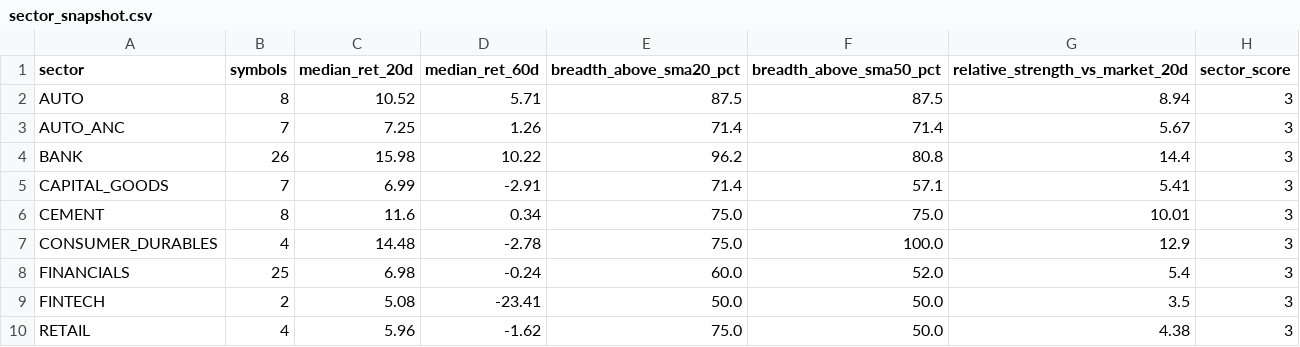
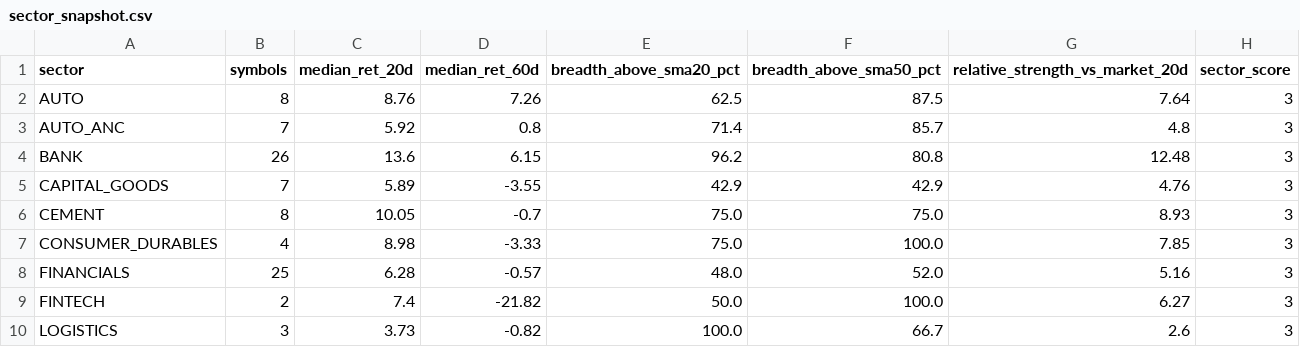
Before and after one commit to abhishekb1991/Swingtradingapp, a CSV file: sector_snapshot.csv, drawn as a sheet; only a part is shown; the diff covers the shown part only.

```diff
--- a/sector_snapshot.csv
+++ b/sector_snapshot.csv
@@ -1,10 +1,10 @@
 sector,symbols,median_ret_20d,median_ret_60d,breadth_above_sma20_pct,breadth_above_sma50_pct,relative_strength_vs_market_20d,sector_score
-AUTO,8,10.52,5.71,87.5,87.5,8.94,3
-AUTO_ANC,7,7.25,1.26,71.4,71.4,5.67,3
-BANK,26,15.98,10.22,96.2,80.8,14.4,3
-CAPITAL_GOODS,7,6.99,-2.91,71.4,57.1,5.41,3
-CEMENT,8,11.6,0.34,75.0,75.0,10.01,3
-CONSUMER_DURABLES,4,14.48,-2.78,75.0,100.0,12.9,3
-FINANCIALS,25,6.98,-0.24,60.0,52.0,5.4,3
-FINTECH,2,5.08,-23.41,50.0,50.0,3.5,3
-RETAIL,4,5.96,-1.62,75.0,50.0,4.38,3
+AUTO,8,8.76,7.26,62.5,87.5,7.64,3
+AUTO_ANC,7,5.92,0.8,71.4,85.7,4.8,3
+BANK,26,13.6,6.15,96.2,80.8,12.48,3
+CAPITAL_GOODS,7,5.89,-3.55,42.9,42.9,4.76,3
+CEMENT,8,10.05,-0.7,75.0,75.0,8.93,3
+CONSUMER_DURABLES,4,8.98,-3.33,75.0,100.0,7.85,3
+FINANCIALS,25,6.28,-0.57,48.0,52.0,5.16,3
+FINTECH,2,7.4,-21.82,50.0,100.0,6.27,3
+LOGISTICS,3,3.73,-0.82,100.0,66.7,2.6,3
```
Also changed, not shown: 6 added rows, 6 removed rows and 34 edited cells elsewhere in this file, macro_snapshot.csv, 4 other files.
